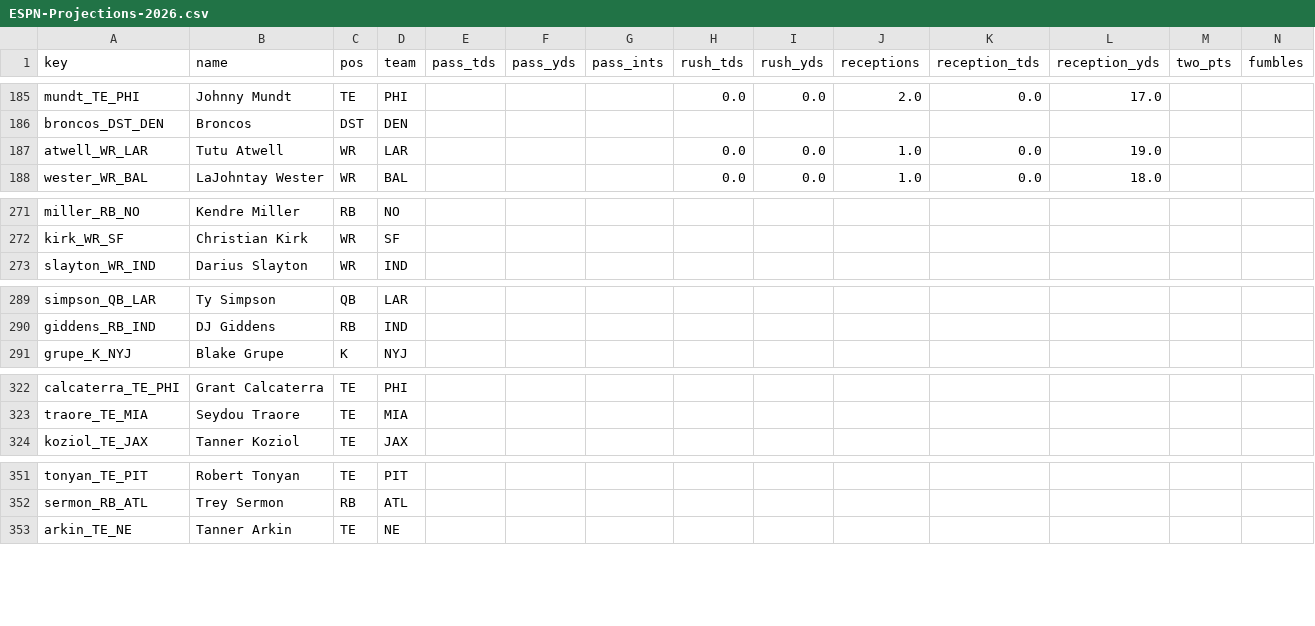
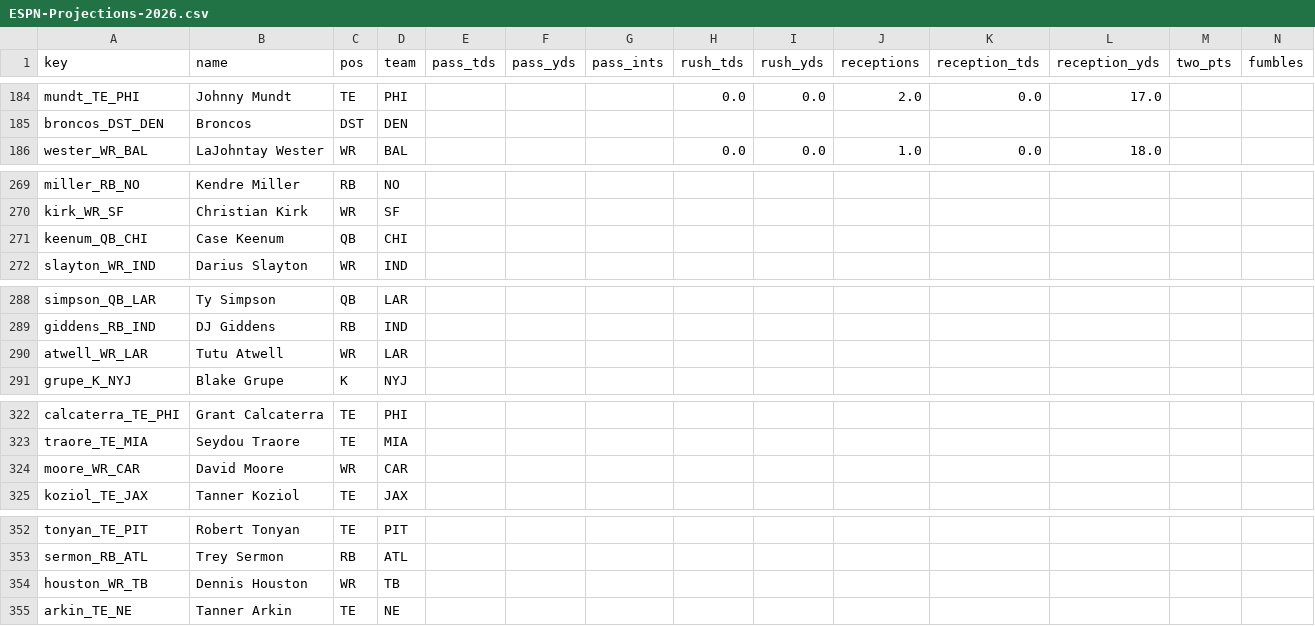
Before and after one commit to c4c-innovationslab/fantasy-football-manager, a CSV file: data/raw/projections/ESPN-Projections-2026.csv, drawn as a sheet; only a part is shown, gaps mark what is left out; removed rows and columns are numbered as before the commit, all else as after; rows hold the shown columns only; the diff covers the shown part only; the diff names each change by its address in the sheet, - before the commit and + after, or states it on an @@ line.

```diff
--- a/data/raw/projections/ESPN-Projections-2026.csv
+++ b/data/raw/projections/ESPN-Projections-2026.csv
-row 187: atwell_WR_LAR | Tutu Atwell | WR | LAR |  |  |  | 0.0 | 0.0 | 1.0 | 0.0 | 19.0
+row 271: keenum_QB_CHI | Case Keenum | QB | CHI
+row 290: atwell_WR_LAR | Tutu Atwell | WR | LAR
+row 324: moore_WR_CAR | David Moore | WR | CAR
+row 354: houston_WR_TB | Dennis Houston | WR | TB
```
Also changed, not shown: 6 added rows, 6 removed rows and 4 edited cells elsewhere in this file, data/processed/Projections-2026.csv, data/raw/projections/CBS-Projections-2026.csv, 2 other files.
